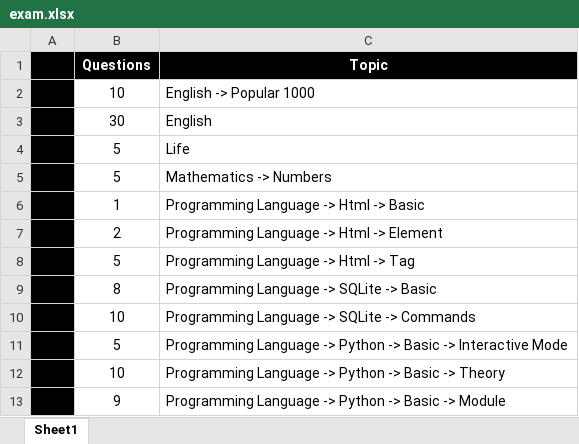
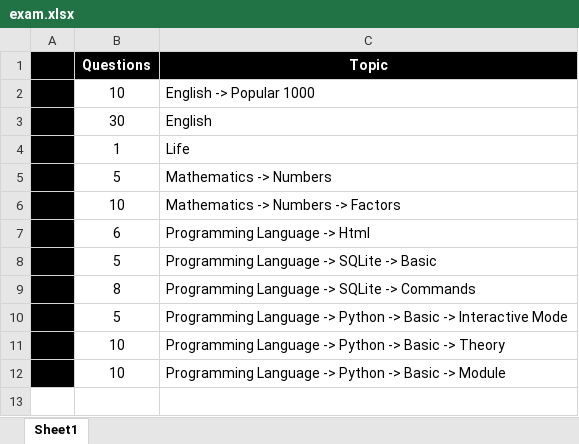
Before and after one commit to valdas1966/myq, an Excel workbook: exam.xlsx, sheet Sheet1, drawn as a sheet; values as stored, in another font and other column widths than the file's, no borders; conditional formats not drawn; removed rows and columns are numbered as before the commit, all else as after; the diff names each change by its address in the sheet, - before the commit and + after, or states it on an @@ line.

```diff
--- a/exam.xlsx (sheet Sheet1)
+++ b/exam.xlsx (sheet Sheet1)
-B4 (Questions): 5
+B4 (Questions): 1
-row 6:  | 1 | Programming Language -> Html -> Basic
-row 7:  | 2 | Programming Language -> Html -> Element
-row 8:  | 5 | Programming Language -> Html -> Tag
+row 6:  | 10 | Mathematics -> Numbers -> Factors
+row 7:  | 6 | Programming Language -> Html
-B8 (Questions): 8
+B8 (Questions): 5
-B9 (Questions): 10
+B9 (Questions): 8
-B12 (Questions): 9
+B12 (Questions): 10
```
Also changed, not shown: Questions/English/Phrases 3000.xlsx, Questions/English/Popular 1000.xlsx, 42 other files.
